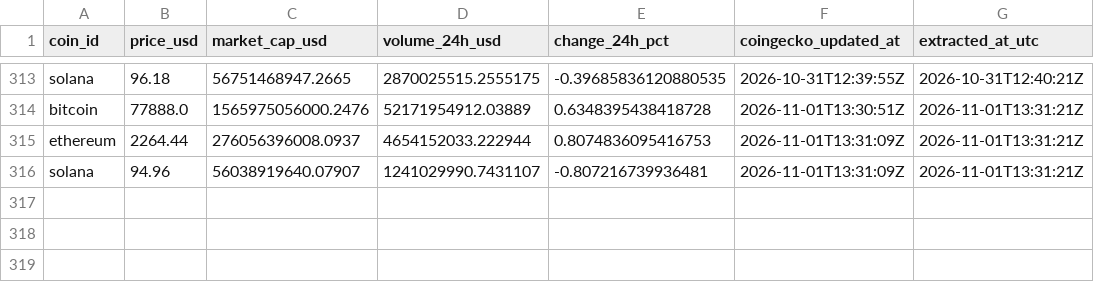
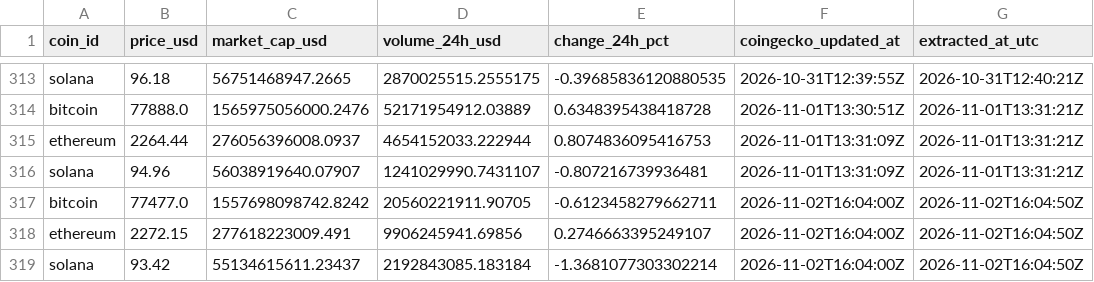
Before and after one commit to g-romasanta/crypto-pipeline, a CSV file: data/daily_prices.csv, drawn as a sheet; only a part is shown, gaps mark what is left out.

```diff
--- a/data/daily_prices.csv
+++ b/data/daily_prices.csv
@@ -316 +316,4 @@ ethereum,2264.44,276056396008.0937,4654152033.222944,0.8074836095416753,2026-11-
 solana,94.96,56038919640.07907,1241029990.7431107,-0.807216739936481,2026-11-01T13:31:09Z,2026-11-01T13:31:21Z
+bitcoin,77477.0,1557698098742.8242,20560221911.90705,-0.6123458279662711,2026-11-02T16:04:00Z,2026-11-02T16:04:50Z
+ethereum,2272.15,277618223009.491,9906245941.69856,0.2746663395249107,2026-11-02T16:04:00Z,2026-11-02T16:04:50Z
+solana,93.42,55134615611.23437,2192843085.183184,-1.3681077303302214,2026-11-02T16:04:00Z,2026-11-02T16:04:50Z
```
Also changed, not shown: reports/price_trends.csv, 1 other file.
